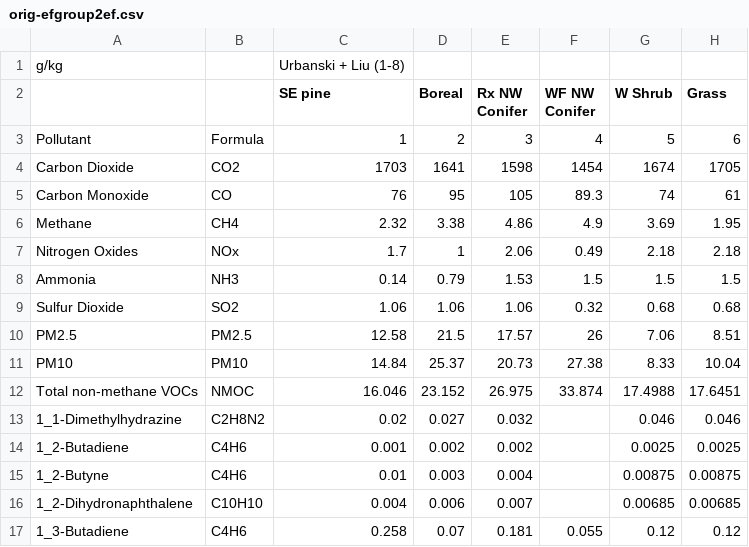
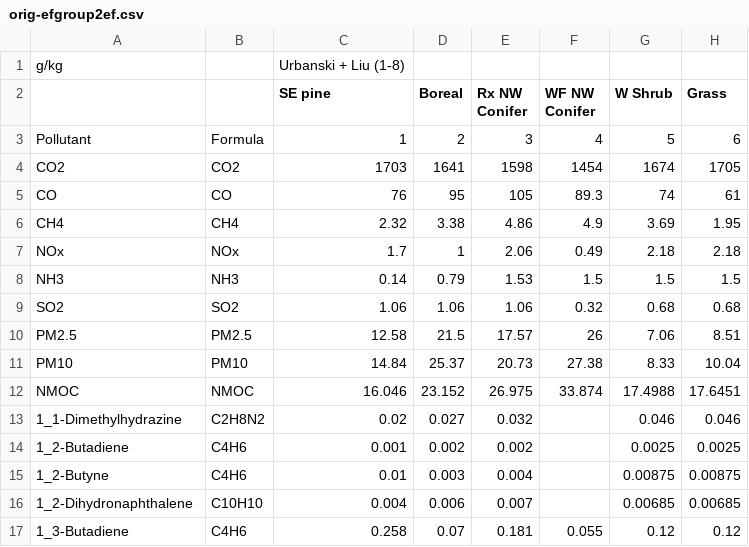
Before and after one commit to pnwairfire/eflookup, a CSV file: input-data/orig-efgroup2ef.csv, drawn as a sheet; only a part is shown; the diff names each change by its address in the sheet, - before the commit and + after, or states it on an @@ line.

Commit message:
Update CO2, CO, CH4, NOx, NH3, SO2, and NMOC to use the formula as the pollutant name

```diff
--- a/input-data/orig-efgroup2ef.csv
+++ b/input-data/orig-efgroup2ef.csv
-A4: Carbon Dioxide
+A4: CO2
-A5: Carbon Monoxide
+A5: CO
-A6: Methane
+A6: CH4
-A7: Nitrogen Oxides
+A7: NOx
-A8: Ammonia
+A8: NH3
-A9: Sulfur Dioxide
+A9: SO2
-A12: Total non-methane VOCs
+A12: NMOC
```
Also changed, not shown: 1 other file.
